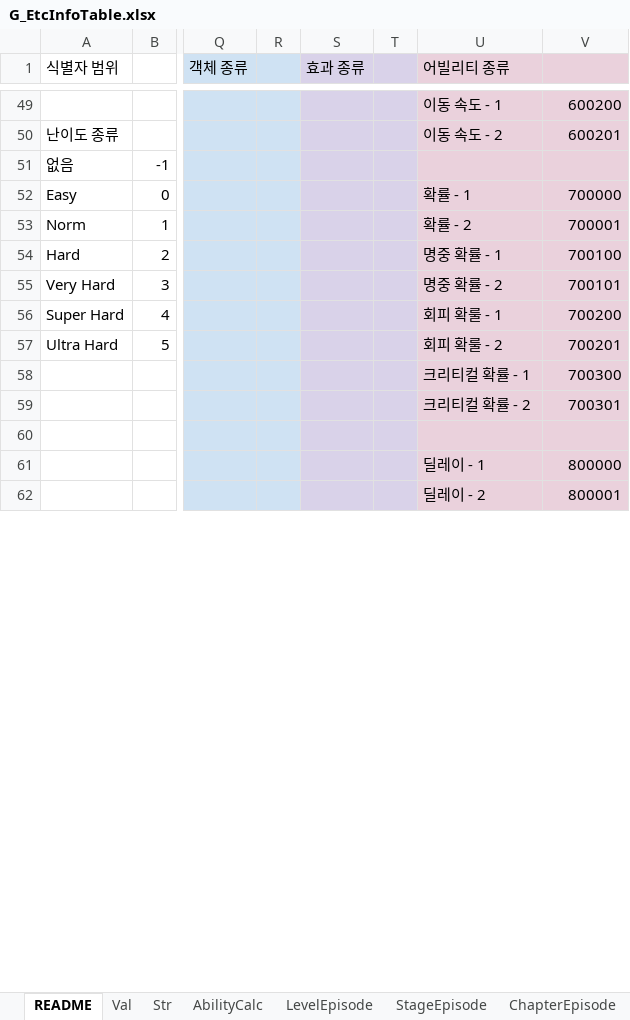
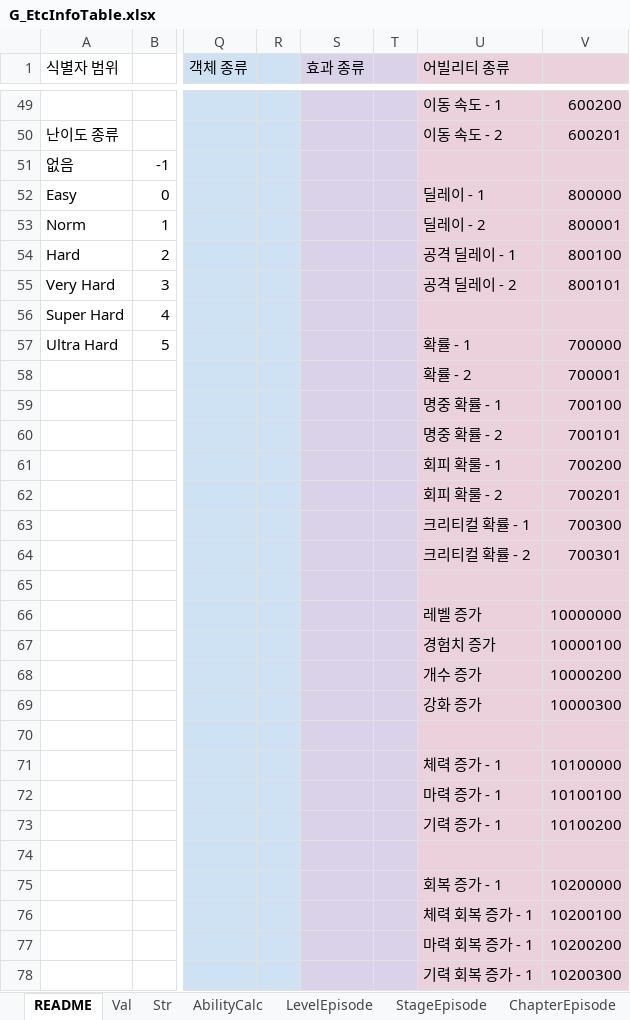
Before and after one commit to devmodle/0300000201.module_unity, an Excel workbook: Tables/A/G_EtcInfoTable.xlsx, sheet README, drawn as a sheet; only a part is shown, gaps mark what is left out; values as stored, in another font and other column widths than the file's, no borders; charts and pictures not drawn; addresses are those after the commit; rows hold the shown columns only; the diff covers the shown part only; the diff names each change by its address in the sheet, - before the commit and + after, or states it on an @@ line.

```diff
--- a/Tables/A/G_EtcInfoTable.xlsx (sheet README)
+++ b/Tables/A/G_EtcInfoTable.xlsx (sheet README)
-U52 (어빌리티 종류): 확률 - 1
+U52 (어빌리티 종류): 딜레이 - 1
-V52: 700000
+V52: 800000
-U53 (어빌리티 종류): 확률 - 2
+U53 (어빌리티 종류): 딜레이 - 2
-V53: 700001
+V53: 800001
-U54 (어빌리티 종류): 명중 확률 - 1
+U54 (어빌리티 종류): 공격 딜레이 - 1
-V54: 700100
+V54: 800100
-U55 (어빌리티 종류): 명중 확률 - 2
+U55 (어빌리티 종류): 공격 딜레이 - 2
-V55: 700101
+V55: 800101
-U56 (어빌리티 종류): 회피 확룰 - 1
+U56 (어빌리티 종류): (empty)
-V56: 700200
+V56: (empty)
-U57 (어빌리티 종류): 회피 확룰 - 2
+U57 (어빌리티 종류): 확률 - 1
-V57: 700201
+V57: 700000
+row 58:  |  |  |  |  |  | 확률 - 2 | 700001
+row 59:  |  |  |  |  |  | 명중 확률 - 1 | 700100
+row 60:  |  |  |  |  |  | 명중 확률 - 2 | 700101
+row 61:  |  |  |  |  |  | 회피 확룰 - 1 | 700200
+row 62:  |  |  |  |  |  | 회피 확룰 - 2 | 700201
+row 66:  |  |  |  |  |  | 레벨 증가 | 10000000
+row 67:  |  |  |  |  |  | 경험치 증가 | 10000100
+row 68:  |  |  |  |  |  | 개수 증가 | 10000200
+row 69:  |  |  |  |  |  | 강화 증가 | 10000300
-row 70:  |  |  |  |  |  | 딜레이 - 1 | 800000
+row 70: (empty)
+row 71:  |  |  |  |  |  | 체력 증가 - 1 | 10100000
+row 72:  |  |  |  |  |  | 마력 증가 - 1 | 10100100
+row 73:  |  |  |  |  |  | 기력 증가 - 1 | 10100200
-row 74:  |  |  |  |  |  | 딜레이 - 2 | 800001
+row 74: (empty)
+row 75:  |  |  |  |  |  | 회복 증가 - 1 | 10200000
+row 76:  |  |  |  |  |  | 체력 회복 증가 - 1 | 10200100
+row 77:  |  |  |  |  |  | 마력 회복 증가 - 1 | 10200200
+row 78:  |  |  |  |  |  | 기력 회복 증가 - 1 | 10200300
```
Also changed, not shown: 22 added rows and 4 edited cells elsewhere in this sheet, Tables/B/G_EtcInfoTable.xlsx, Tables/G_AbilityInfoTable.xlsx, 12 other files.
